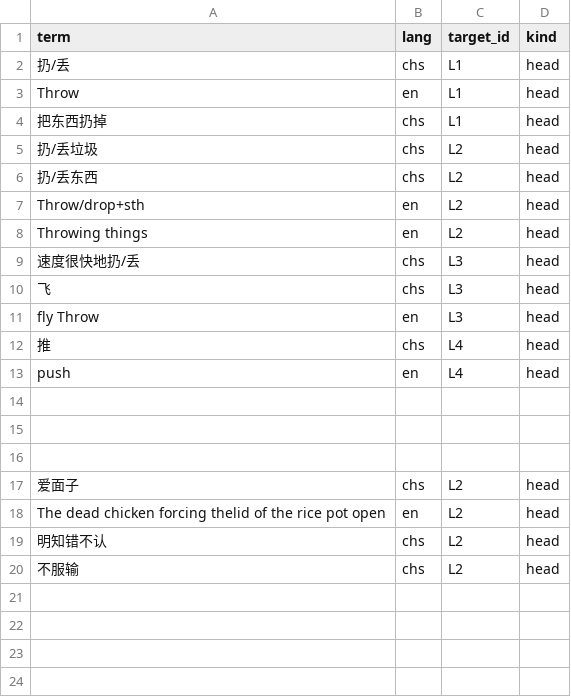
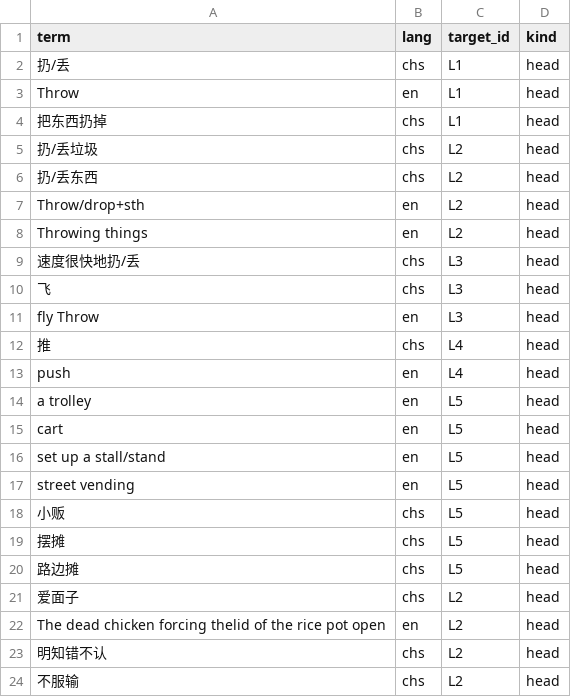
Before and after one commit to Joker9405/Can-Tong, a CSV file: data/crossmap.csv, drawn as a sheet.

Commit message:
Update crossmap.csv

```diff
--- a/data/crossmap.csv
+++ b/data/crossmap.csv
@@ -13,5 +13,9 @@ fly Throw,en,L3,head
 push,en,L4,head
-
-
-
+a trolley,en,L5,head
+cart,en,L5,head
+set up a stall/stand,en,L5,head
+street vending,en,L5,head
+小贩,chs,L5,head
+摆摊,chs,L5,head
+路边摊,chs,L5,head
 爱面子,chs,L2,head
```
